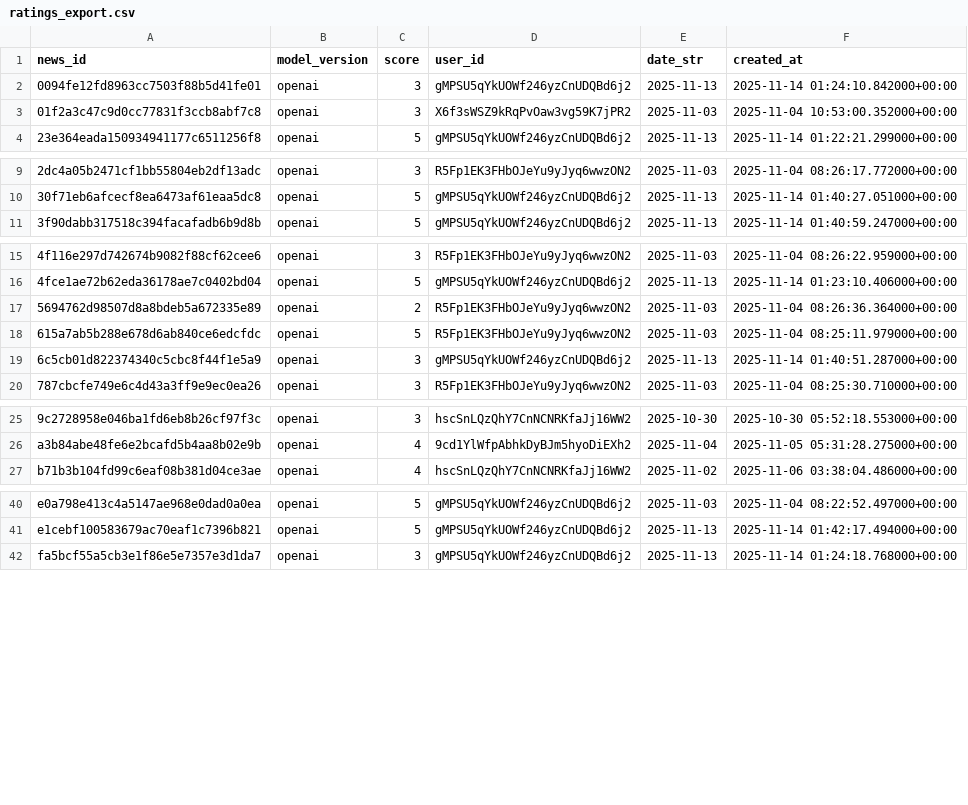
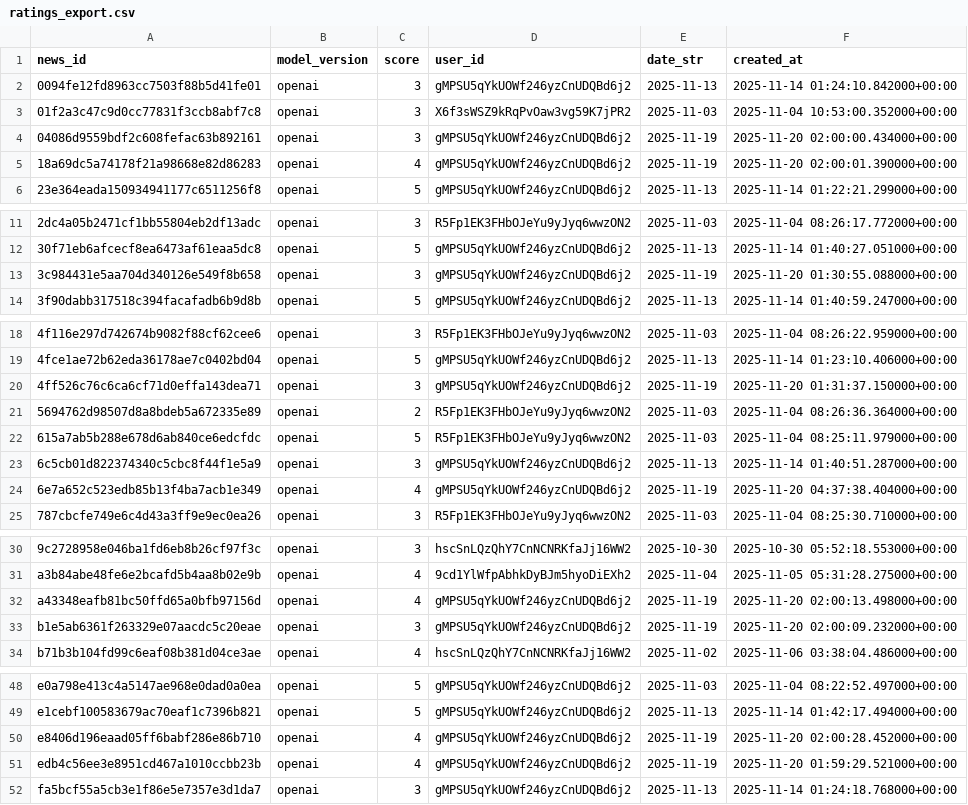
Before and after one commit to geniuskaitw-cmd/game-news-analyzer, a CSV file: data/ratings_export.csv, drawn as a sheet; only a part is shown, gaps mark what is left out; the diff covers the shown part only.

```diff
--- a/data/ratings_export.csv
+++ b/data/ratings_export.csv
@@ -3,2 +3,4 @@ news_id,model_version,score,user_id,date_str,created_at
 01f2a3c47c9d0cc77831f3ccb8abf7c8,openai,3,X6f3sWSZ9kRqPvOaw3vg59K7jPR2,2025-11-03,2025-11-04 10:53:00.352000+00:00
+04086d9559bdf2c608fefac63b892161,openai,3,gMPSU5qYkUOWf246yzCnUDQBd6j2,2025-11-19,2025-11-20 02:00:00.434000+00:00
+18a69dc5a74178f21a98668e82d86283,openai,4,gMPSU5qYkUOWf246yzCnUDQBd6j2,2025-11-19,2025-11-20 02:00:01.390000+00:00
 23e364eada150934941177c6511256f8,openai,5,gMPSU5qYkUOWf246yzCnUDQBd6j2,2025-11-13,2025-11-14 01:22:21.299000+00:00
@@ -10,2 +12,3 @@ news_id,model_version,score,user_id,date_str,created_at
 30f71eb6afcecf8ea6473af61eaa5dc8,openai,5,gMPSU5qYkUOWf246yzCnUDQBd6j2,2025-11-13,2025-11-14 01:40:27.051000+00:00
+3c984431e5aa704d340126e549f8b658,openai,3,gMPSU5qYkUOWf246yzCnUDQBd6j2,2025-11-19,2025-11-20 01:30:55.088000+00:00
 3f90dabb317518c394facafadb6b9d8b,openai,5,gMPSU5qYkUOWf246yzCnUDQBd6j2,2025-11-13,2025-11-14 01:40:59.247000+00:00
@@ -16,2 +19,3 @@ news_id,model_version,score,user_id,date_str,created_at
 4fce1ae72b62eda36178ae7c0402bd04,openai,5,gMPSU5qYkUOWf246yzCnUDQBd6j2,2025-11-13,2025-11-14 01:23:10.406000+00:00
+4ff526c76c6ca6cf71d0effa143dea71,openai,3,gMPSU5qYkUOWf246yzCnUDQBd6j2,2025-11-19,2025-11-20 01:31:37.150000+00:00
 5694762d98507d8a8bdeb5a672335e89,openai,2,R5Fp1EK3FHbOJeYu9yJyq6wwzON2,2025-11-03,2025-11-04 08:26:36.364000+00:00
@@ -19,2 +23,3 @@ news_id,model_version,score,user_id,date_str,created_at
 6c5cb01d822374340c5cbc8f44f1e5a9,openai,3,gMPSU5qYkUOWf246yzCnUDQBd6j2,2025-11-13,2025-11-14 01:40:51.287000+00:00
+6e7a652c523edb85b13f4ba7acb1e349,openai,4,gMPSU5qYkUOWf246yzCnUDQBd6j2,2025-11-19,2025-11-20 04:37:38.404000+00:00
 787cbcfe749e6c4d43a3ff9e9ec0ea26,openai,3,R5Fp1EK3FHbOJeYu9yJyq6wwzON2,2025-11-03,2025-11-04 08:25:30.710000+00:00
@@ -26,2 +31,4 @@ news_id,model_version,score,user_id,date_str,created_at
 a3b84abe48fe6e2bcafd5b4aa8b02e9b,openai,4,9cd1YlWfpAbhkDyBJm5hyoDiEXh2,2025-11-04,2025-11-05 05:31:28.275000+00:00
+a43348eafb81bc50ffd65a0bfb97156d,openai,4,gMPSU5qYkUOWf246yzCnUDQBd6j2,2025-11-19,2025-11-20 02:00:13.498000+00:00
+b1e5ab6361f263329e07aacdc5c20eae,openai,3,gMPSU5qYkUOWf246yzCnUDQBd6j2,2025-11-19,2025-11-20 02:00:09.232000+00:00
 b71b3b104fd99c6eaf08b381d04ce3ae,openai,4,hscSnLQzQhY7CnNCNRKfaJj16WW2,2025-11-02,2025-11-06 03:38:04.486000+00:00
@@ -41,2 +49,4 @@ e0a798e413c4a5147ae968e0dad0a0ea,openai,5,gMPSU5qYkUOWf246yzCnUDQBd6j2,2025-11-0
 e1cebf100583679ac70eaf1c7396b821,openai,5,gMPSU5qYkUOWf246yzCnUDQBd6j2,2025-11-13,2025-11-14 01:42:17.494000+00:00
+e8406d196eaad05ff6babf286e86b710,openai,4,gMPSU5qYkUOWf246yzCnUDQBd6j2,2025-11-19,2025-11-20 02:00:28.452000+00:00
+edb4c56ee3e8951cd467a1010ccbb23b,openai,4,gMPSU5qYkUOWf246yzCnUDQBd6j2,2025-11-19,2025-11-20 01:59:29.521000+00:00
 fa5bcf55a5cb3e1f86e5e7357e3d1da7,openai,3,gMPSU5qYkUOWf246yzCnUDQBd6j2,2025-11-13,2025-11-14 01:24:18.768000+00:00
```
Also changed, not shown: 1 added row elsewhere in this file, 5 other files.
